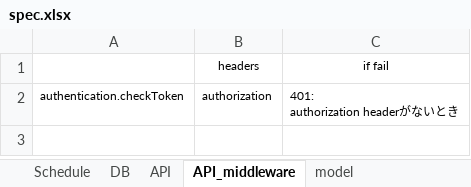
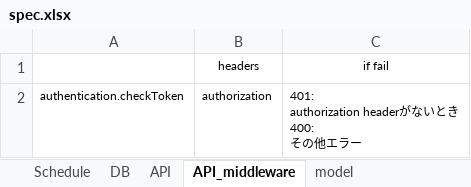
Before and after one commit to tam315/travelr, an Excel workbook: spec/spec.xlsx, sheet API_middleware, drawn as a sheet; values as stored, in another font and other column widths than the file's, no borders; ↵ is a line break in a cell; the diff names each change by its address in the sheet, - before the commit and + after, or states it on an @@ line.

```diff
--- a/spec/spec.xlsx (sheet API_middleware)
+++ b/spec/spec.xlsx (sheet API_middleware)
-C2 (if fail): 401: ↵ authorization headerがないとき
+C2 (if fail): 401: ↵ authorization headerがないとき ↵ 400: ↵ その他エラー
```
Also changed, not shown: sheet redux actions, sheet Schedule, sheet Pages and Components, sheet redux states, sheet API, sheet ENV.
